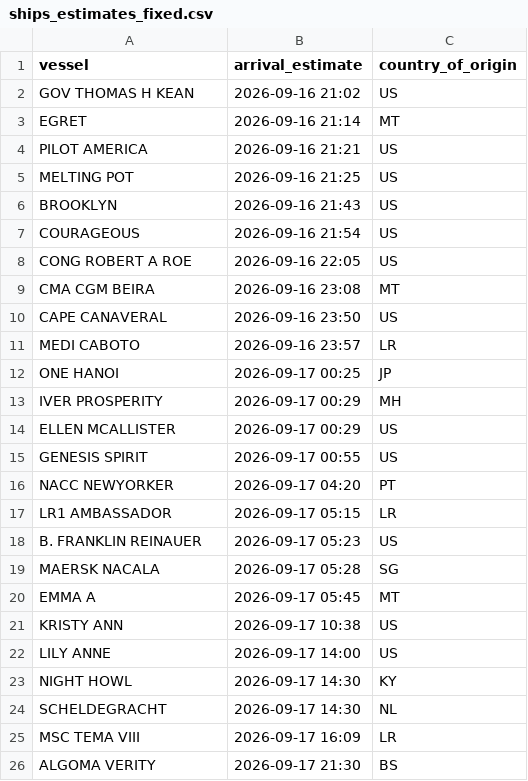
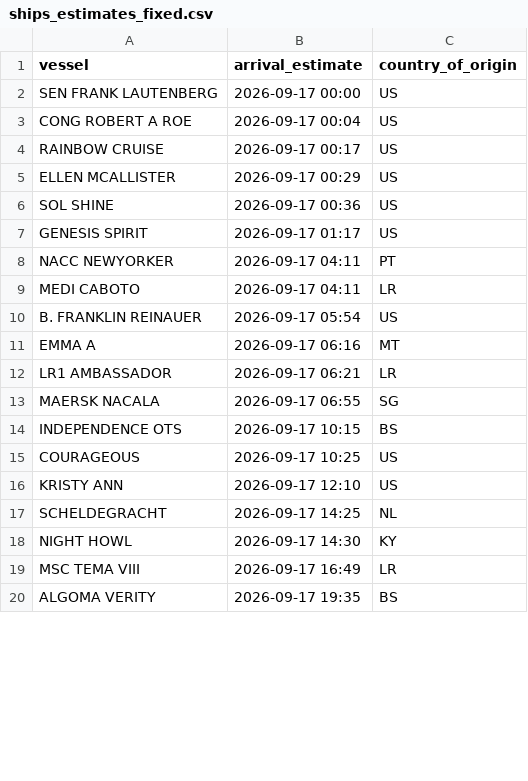
Before and after one commit to natalierjonas/FOCs-in-NYC, a CSV file: ships_estimates_fixed.csv, drawn as a sheet; only a part is shown; the diff covers the shown part only.

```diff
--- a/ships_estimates_fixed.csv
+++ b/ships_estimates_fixed.csv
@@ -1,26 +1,20 @@
 vessel,arrival_estimate,country_of_origin
-GOV THOMAS H KEAN,2026-09-16 21:02,US
-EGRET,2026-09-16 21:14,MT
-PILOT AMERICA,2026-09-16 21:21,US
-MELTING POT,2026-09-16 21:25,US
-BROOKLYN,2026-09-16 21:43,US
-COURAGEOUS,2026-09-16 21:54,US
-CONG ROBERT A ROE,2026-09-16 22:05,US
-CMA CGM BEIRA,2026-09-16 23:08,MT
-CAPE CANAVERAL,2026-09-16 23:50,US
-MEDI CABOTO,2026-09-16 23:57,LR
-ONE HANOI,2026-09-17 00:25,JP
-IVER PROSPERITY,2026-09-17 00:29,MH
+SEN FRANK LAUTENBERG,2026-09-17 00:00,US
+CONG ROBERT A ROE,2026-09-17 00:04,US
+RAINBOW CRUISE,2026-09-17 00:17,US
 ELLEN MCALLISTER,2026-09-17 00:29,US
-GENESIS SPIRIT,2026-09-17 00:55,US
-NACC NEWYORKER,2026-09-17 04:20,PT
-LR1 AMBASSADOR,2026-09-17 05:15,LR
-B. FRANKLIN REINAUER,2026-09-17 05:23,US
-MAERSK NACALA,2026-09-17 05:28,SG
-EMMA A,2026-09-17 05:45,MT
-KRISTY ANN,2026-09-17 10:38,US
-LILY ANNE,2026-09-17 14:00,US
+SOL SHINE,2026-09-17 00:36,US
+GENESIS SPIRIT,2026-09-17 01:17,US
+NACC NEWYORKER,2026-09-17 04:11,PT
+MEDI CABOTO,2026-09-17 04:11,LR
+B. FRANKLIN REINAUER,2026-09-17 05:54,US
+EMMA A,2026-09-17 06:16,MT
+LR1 AMBASSADOR,2026-09-17 06:21,LR
+MAERSK NACALA,2026-09-17 06:55,SG
+INDEPENDENCE OTS,2026-09-17 10:15,BS
+COURAGEOUS,2026-09-17 10:25,US
+KRISTY ANN,2026-09-17 12:10,US
+SCHELDEGRACHT,2026-09-17 14:25,NL
 NIGHT HOWL,2026-09-17 14:30,KY
-SCHELDEGRACHT,2026-09-17 14:30,NL
-MSC TEMA VIII,2026-09-17 16:09,LR
-ALGOMA VERITY,2026-09-17 21:30,BS
+MSC TEMA VIII,2026-09-17 16:49,LR
+ALGOMA VERITY,2026-09-17 19:35,BS
```
Also changed, not shown: 13 added rows, 11 removed rows and 27 edited cells elsewhere in this file, filtered_ships.csv.
